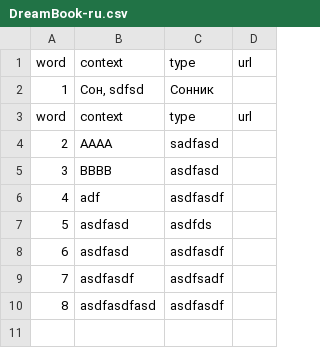
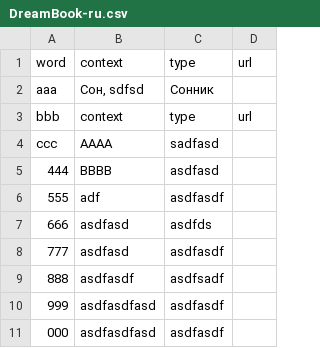
Before and after one commit to volodg/Astrozodiak, a CSV file: migrationTools/DreamBook-ru.csv, drawn as a sheet.

Commit message:
push data to DB

```diff
--- a/migrationTools/DreamBook-ru.csv
+++ b/migrationTools/DreamBook-ru.csv
@@ -1,10 +1,11 @@
 word,context,type,url
-1,"Сон, sdfsd",Сонник,
-word,context,type,url
-2,AAAA,sadfasd,
-3,BBBB,asdfasd,
-4,adf,asdfasdf,
-5,asdfasd,asdfds,
-6,asdfasd,asdfasdf,
-7,asdfasdf,asdfsadf,
-8,asdfasdfasd,asdfasdf,
+aaa,"Сон, sdfsd",Сонник,
+bbb,context,type,url
+ccc,AAAA,sadfasd,
+444,BBBB,asdfasd,
+555,adf,asdfasdf,
+666,asdfasd,asdfds,
+777,asdfasd,asdfasdf,
+888,asdfasdf,asdfsadf,
+999,asdfasdfasd,asdfasdf,
+000,asdfasdfasd,asdfasdf,
```
Also changed, not shown: 3 other files.
